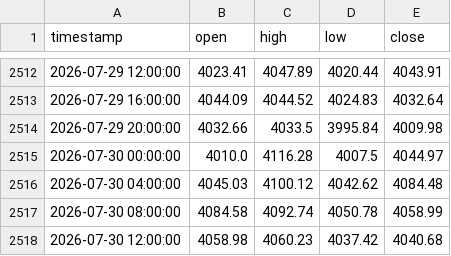
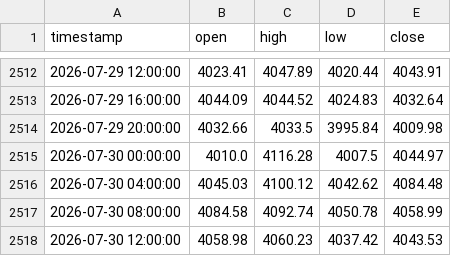
Before and after one commit to evan7646-cloud/Gold_Strategy_Watch, a CSV file: comex_gc1!_4h.csv, drawn as a sheet; only a part is shown, gaps mark what is left out.

```diff
--- a/comex_gc1!_4h.csv
+++ b/comex_gc1!_4h.csv
@@ -2517,2 +2517,2 @@ timestamp,open,high,low,close
 2026-07-30 08:00:00,4084.58,4092.74,4050.78,4058.99
-2026-07-30 12:00:00,4058.98,4060.23,4037.42,4040.68
+2026-07-30 12:00:00,4058.98,4060.23,4037.42,4043.53
```
Also changed, not shown: backtest_4h_8h_full_metrics_xauusd.csv, comex_gc1!_daily.csv, 3 other files.
